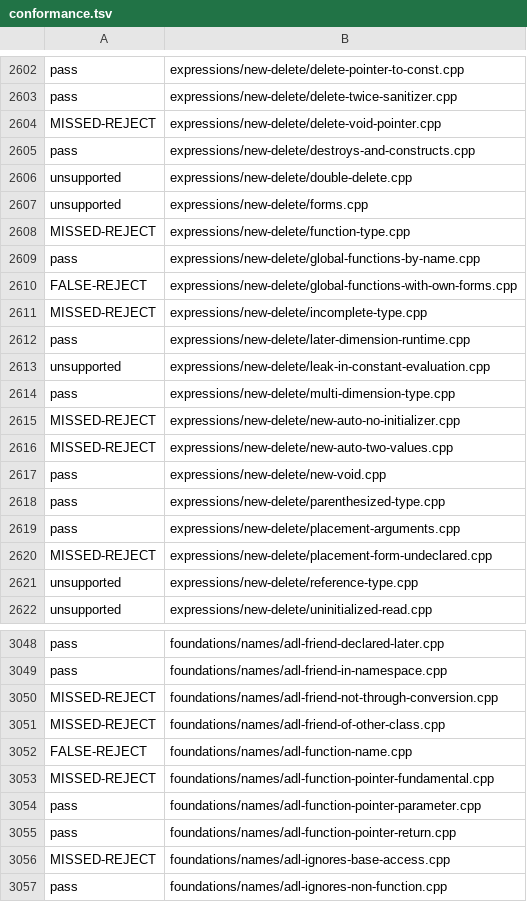
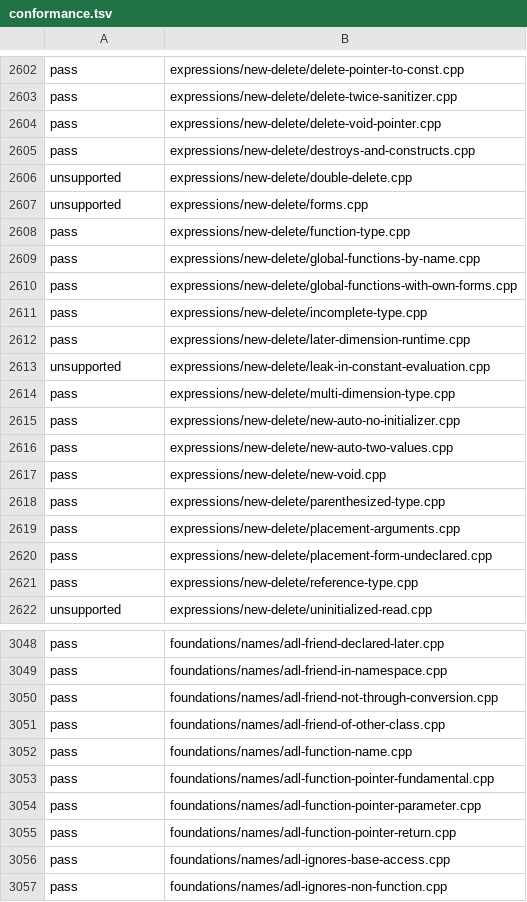
Before and after one commit to sempuki/tidal, a TSV file: reports/clean-room/rust-frontend/conformance.tsv, drawn as a sheet; only a part is shown, gaps mark what is left out; the diff covers the shown part only.

```diff
--- a/reports/clean-room/rust-frontend/conformance.tsv
+++ b/reports/clean-room/rust-frontend/conformance.tsv
@@ -2603,3 +2603,3 @@ pass	expressions/new-delete/delete-pointer-to-const.cpp
 pass	expressions/new-delete/delete-twice-sanitizer.cpp
-MISSED-REJECT	expressions/new-delete/delete-void-pointer.cpp
+pass	expressions/new-delete/delete-void-pointer.cpp
 pass	expressions/new-delete/destroys-and-constructs.cpp
@@ -2607,6 +2607,6 @@ unsupported	expressions/new-delete/double-delete.cpp
 unsupported	expressions/new-delete/forms.cpp
-MISSED-REJECT	expressions/new-delete/function-type.cpp
+pass	expressions/new-delete/function-type.cpp
 pass	expressions/new-delete/global-functions-by-name.cpp
-FALSE-REJECT	expressions/new-delete/global-functions-with-own-forms.cpp
-MISSED-REJECT	expressions/new-delete/incomplete-type.cpp
+pass	expressions/new-delete/global-functions-with-own-forms.cpp
+pass	expressions/new-delete/incomplete-type.cpp
 pass	expressions/new-delete/later-dimension-runtime.cpp
@@ -2614,4 +2614,4 @@ unsupported	expressions/new-delete/leak-in-constant-evaluation.cpp
 pass	expressions/new-delete/multi-dimension-type.cpp
-MISSED-REJECT	expressions/new-delete/new-auto-no-initializer.cpp
-MISSED-REJECT	expressions/new-delete/new-auto-two-values.cpp
+pass	expressions/new-delete/new-auto-no-initializer.cpp
+pass	expressions/new-delete/new-auto-two-values.cpp
 pass	expressions/new-delete/new-void.cpp
@@ -2619,4 +2619,4 @@ pass	expressions/new-delete/parenthesized-type.cpp
 pass	expressions/new-delete/placement-arguments.cpp
-MISSED-REJECT	expressions/new-delete/placement-form-undeclared.cpp
-unsupported	expressions/new-delete/reference-type.cpp
+pass	expressions/new-delete/placement-form-undeclared.cpp
+pass	expressions/new-delete/reference-type.cpp
 unsupported	expressions/new-delete/uninitialized-read.cpp
@@ -3049,9 +3049,9 @@ pass	foundations/names/adl-friend-declared-later.cpp
 pass	foundations/names/adl-friend-in-namespace.cpp
-MISSED-REJECT	foundations/names/adl-friend-not-through-conversion.cpp
-MISSED-REJECT	foundations/names/adl-friend-of-other-class.cpp
-FALSE-REJECT	foundations/names/adl-function-name.cpp
-MISSED-REJECT	foundations/names/adl-function-pointer-fundamental.cpp
+pass	foundations/names/adl-friend-not-through-conversion.cpp
+pass	foundations/names/adl-friend-of-other-class.cpp
+pass	foundations/names/adl-function-name.cpp
+pass	foundations/names/adl-function-pointer-fundamental.cpp
 pass	foundations/names/adl-function-pointer-parameter.cpp
 pass	foundations/names/adl-function-pointer-return.cpp
-MISSED-REJECT	foundations/names/adl-ignores-base-access.cpp
+pass	foundations/names/adl-ignores-base-access.cpp
 pass	foundations/names/adl-ignores-non-function.cpp
```
Also changed, not shown: 42 added rows and 67 edited cells elsewhere in this file, 11 other files.
